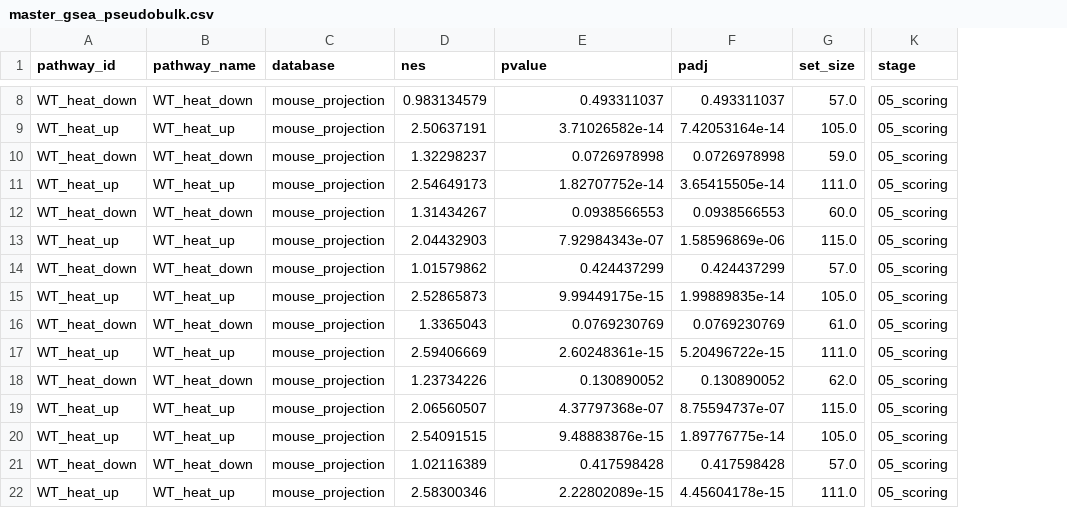
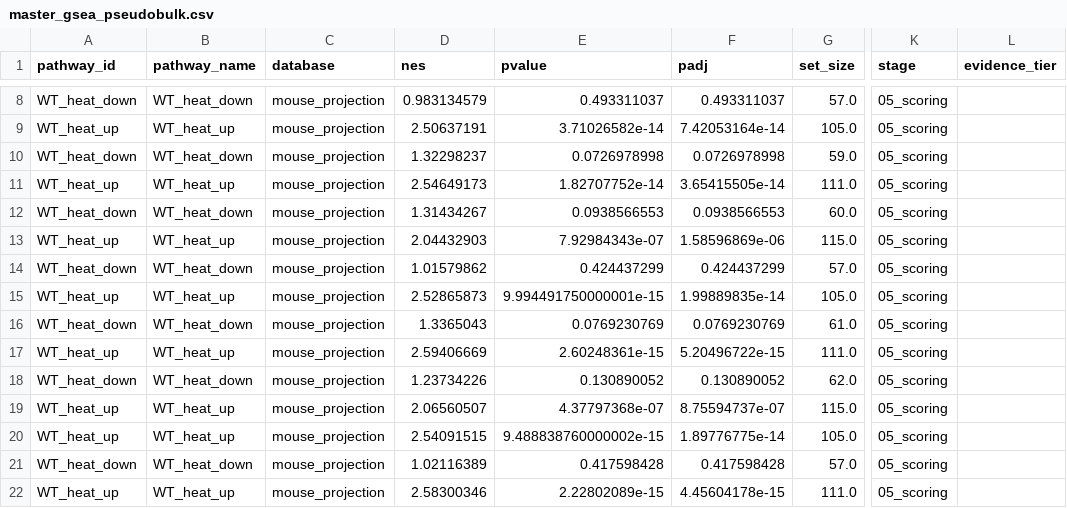
Before and after one commit to Mogilenko-Lab/STING-JR-human-treg-arthritis, a CSV file: 03_results/master/master_gsea_pseudobulk.csv, drawn as a sheet; only a part is shown, gaps mark what is left out; the diff covers the shown part only; the diff names each change by its address in the sheet, - before the commit and + after, or states it on an @@ line.

Commit message:
feat(treg): curated HSR second lens alongside WT_heat_up (annotation tier)
Carry the mouse-anchor's activation-free heat-shock proteostasis lens
(HSR_core 56 / HSR_sensitivity 176) into the JIA SF-vs-PB data to ask how
much of the WT_heat_up separation is genuine thermal proteostasis versus
activation. Per-cell AUCell+UCell on frozen labels, donor-pseudobulk fgsea
NES, within-SF WT_heat_up-vs-HSR 'same cells?' correlation, and gene overlap.

Firewalled: HSR NES writes only master_gsea_pseudobulk (database=HSR_*),
never effect_sizes. The reactive review gains a 'same cells?' density widget.

Finding: the clean core separates SF from blood in Tregs only (NES +1.50);
Tcon and CD8 go negative. WT_heat_up and HSR_core co-localize weakly per cell
(Treg Spearman 0.19), so the empirical label is activation-tinged over a
smaller genuinely-thermal Treg pocket.

```diff
--- a/03_results/master/master_gsea_pseudobulk.csv
+++ b/03_results/master/master_gsea_pseudobulk.csv
+column L (evidence_tier), empty
-E15 (pvalue): 9.99449175e-15
+E15 (pvalue): 9.994491750000001e-15
-E20 (pvalue): 9.48883876e-15
+E20 (pvalue): 9.488838760000002e-15
```
Also changed, not shown: 6 added rows and 6 edited cells elsewhere in this file, 6 other files.
